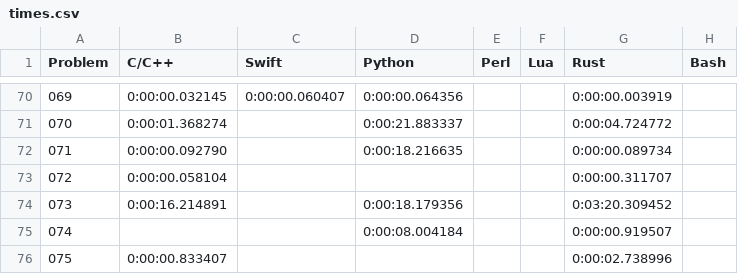
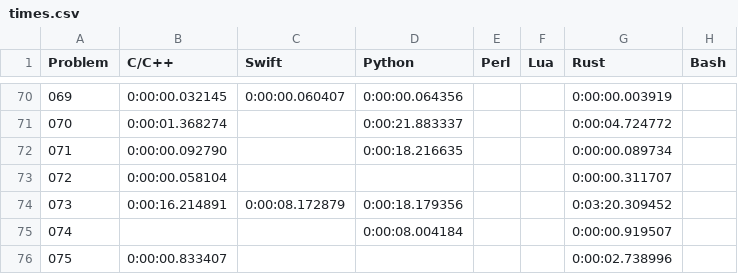
Before and after one commit to mryingster/ProjectEuler, a CSV file: times.csv, drawn as a sheet; only a part is shown, gaps mark what is left out.

Commit message:
Adding solution for problem 73 in Swift.

```diff
--- a/times.csv
+++ b/times.csv
@@ -73,3 +73,3 @@ Problem,C/C++,Swift,Python,Perl,Lua,Rust,Bash
 072,0:00:00.058104,,,,,0:00:00.311707,
-073,0:00:16.214891,,0:00:18.179356,,,0:03:20.309452,
+073,0:00:16.214891,0:00:08.172879,0:00:18.179356,,,0:03:20.309452,
 074,,,0:00:08.004184,,,0:00:00.919507,
```
Also changed, not shown: 1 other file.
